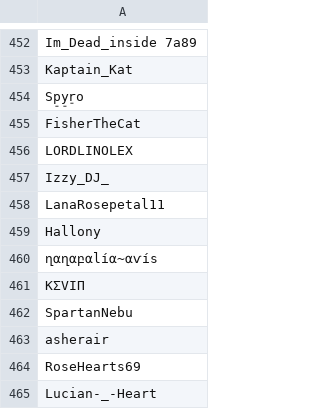
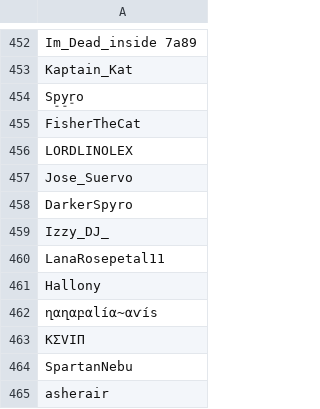
Before and after one commit to SpiritXR/Patreon-List-Manager-List, a CSV file: Manager List.csv, drawn as a sheet; only a part is shown, gaps mark what is left out; the shorter side is filled out with more unchanged rows.

Commit message:
Update Manager List.csv
Added:

Jose_Suervo
DarkerSpyro

(Creampie Express)

```diff
--- a/Manager List.csv
+++ b/Manager List.csv
@@ -456,2 +456,4 @@ FisherTheCat
 LORDLINOLEX
+Jose_Suervo
+DarkerSpyro
 Izzy_DJ_
```
